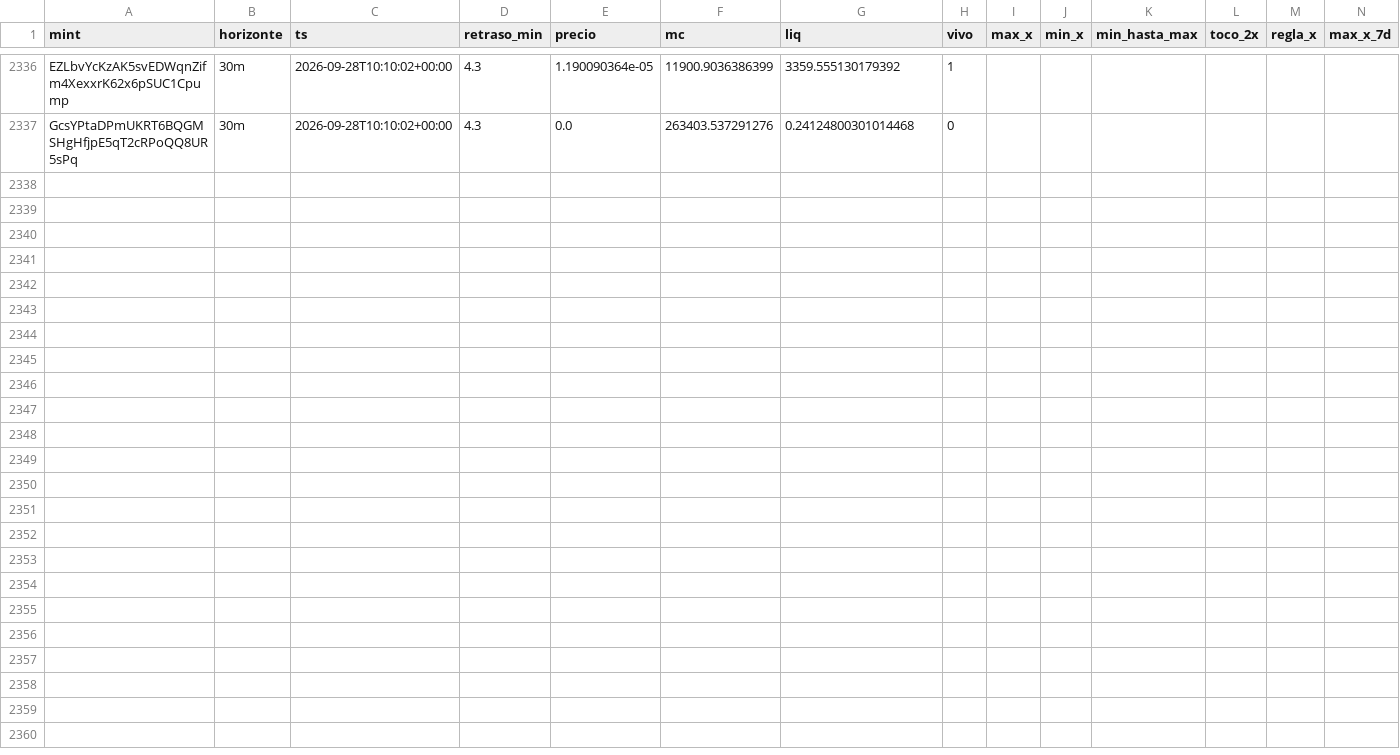
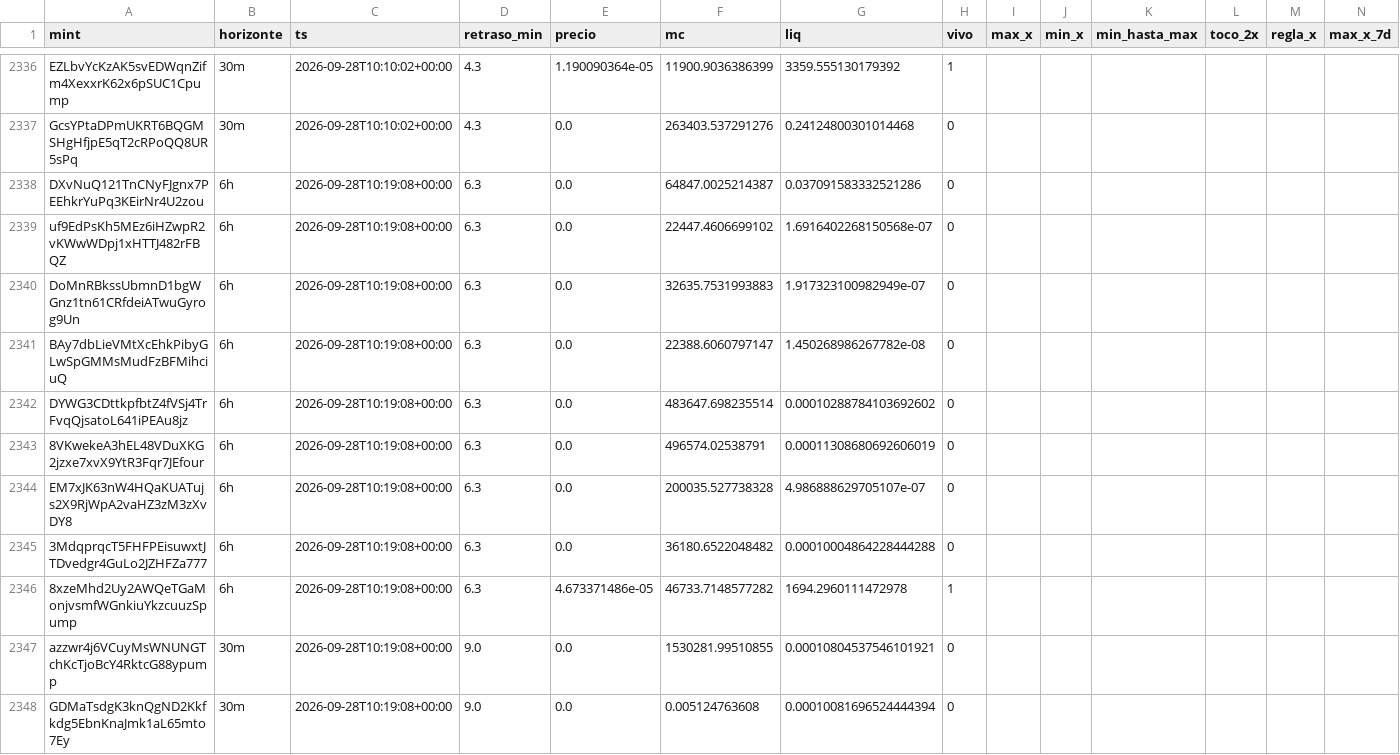
Before and after one commit to eriphelo15/An-lisis-cuantitativo, a CSV file: seguimiento.csv, drawn as a sheet; only a part is shown, gaps mark what is left out; rows hold the shown columns only; the diff covers the shown part only; the diff names each change by its address in the sheet, - before the commit and + after, or states it on an @@ line.

```diff
--- a/seguimiento.csv
+++ b/seguimiento.csv
+row 2338: DXvNuQ121TnCNyFJgnx7PEEhkrYuPq3KEirNr4U2zou | 6h | 2026-09-28T10:19:08+00:00 | 6.3 | 0.0 | 64847.0025214387 | 0.037091583332521286 | 0
+row 2339: uf9EdPsKh5MEz6iHZwpR2vKWwWDpj1xHTTJ482rFBQZ | 6h | 2026-09-28T10:19:08+00:00 | 6.3 | 0.0 | 22447.4606699102 | 1.6916402268150568e-07 | 0
+row 2340: DoMnRBkssUbmnD1bgWGnz1tn61CRfdeiATwuGyrog9Un | 6h | 2026-09-28T10:19:08+00:00 | 6.3 | 0.0 | 32635.7531993883 | 1.917323100982949e-07 | 0
+row 2341: BAy7dbLieVMtXcEhkPibyGLwSpGMMsMudFzBFMihciuQ | 6h | 2026-09-28T10:19:08+00:00 | 6.3 | 0.0 | 22388.6060797147 | 1.450268986267782e-08 | 0
+row 2342: DYWG3CDttkpfbtZ4fVSj4TrFvqQjsatoL641iPEAu8jz | 6h | 2026-09-28T10:19:08+00:00 | 6.3 | 0.0 | 483647.698235514 | 0.00010288784103692602 | 0
+row 2343: 8VKwekeA3hEL48VDuXKG2jzxe7xvX9YtR3Fqr7JEfour | 6h | 2026-09-28T10:19:08+00:00 | 6.3 | 0.0 | 496574.02538791 | 0.00011308680692606019 | 0
+row 2344: EM7xJK63nW4HQaKUATujs2X9RjWpA2vaHZ3zM3zXvDY8 | 6h | 2026-09-28T10:19:08+00:00 | 6.3 | 0.0 | 200035.527738328 | 4.986888629705107e-07 | 0
+row 2345: 3MdqprqcT5FHFPEisuwxtJTDvedgr4GuLo2JZHFZa777 | 6h | 2026-09-28T10:19:08+00:00 | 6.3 | 0.0 | 36180.6522048482 | 0.00010004864228444288 | 0
+row 2346: 8xzeMhd2Uy2AWQeTGaMonjvsmfWGnkiuYkzcuuzSpump | 6h | 2026-09-28T10:19:08+00:00 | 6.3 | 4.673371486e-05 | 46733.7148577282 | 1694.2960111472978 | 1
+row 2347: azzwr4j6VCuyMsWNUNGTchKcTjoBcY4RktcG88ypump | 30m | 2026-09-28T10:19:08+00:00 | 9.0 | 0.0 | 1530281.99510855 | 0.00010804537546101921 | 0
+row 2348: GDMaTsdgK3knQgND2Kkfkdg5EbnKnaJmk1aL65mto7Ey | 30m | 2026-09-28T10:19:08+00:00 | 9.0 | 0.0 | 0.005124763608 | 0.00010081696524444394 | 0
```
Also changed, not shown: 10 added rows elsewhere in this file, alertas.csv, detecciones.csv, 2 other files.
